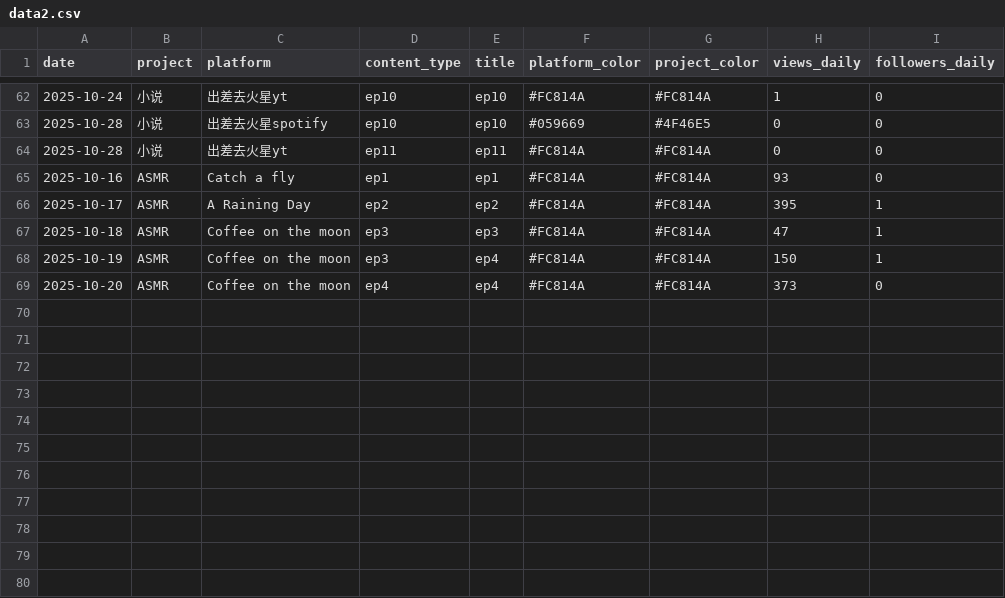
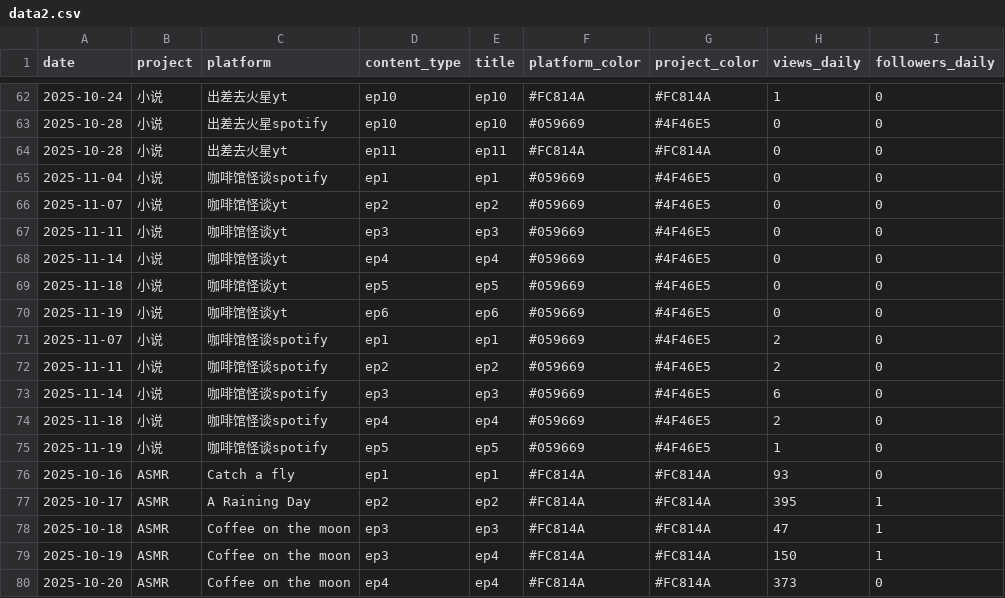
Before and after one commit to cheerzhang/view-tracker, a CSV file: data2.csv, drawn as a sheet; only a part is shown, gaps mark what is left out; the diff names each change by its address in the sheet, - before the commit and + after, or states it on an @@ line.

Commit message:
Update data2.csv

```diff
--- a/data2.csv
+++ b/data2.csv
+row 65: 2025-11-04 | 小说 | 咖啡馆怪谈spotify | ep1 | ep1 | #059669 | #4F46E5 | 0 | 0
+row 66: 2025-11-07 | 小说 | 咖啡馆怪谈yt | ep2 | ep2 | #059669 | #4F46E5 | 0 | 0
+row 67: 2025-11-11 | 小说 | 咖啡馆怪谈yt | ep3 | ep3 | #059669 | #4F46E5 | 0 | 0
+row 68: 2025-11-14 | 小说 | 咖啡馆怪谈yt | ep4 | ep4 | #059669 | #4F46E5 | 0 | 0
+row 69: 2025-11-18 | 小说 | 咖啡馆怪谈yt | ep5 | ep5 | #059669 | #4F46E5 | 0 | 0
+row 70: 2025-11-19 | 小说 | 咖啡馆怪谈yt | ep6 | ep6 | #059669 | #4F46E5 | 0 | 0
+row 71: 2025-11-07 | 小说 | 咖啡馆怪谈spotify | ep1 | ep1 | #059669 | #4F46E5 | 2 | 0
+row 72: 2025-11-11 | 小说 | 咖啡馆怪谈spotify | ep2 | ep2 | #059669 | #4F46E5 | 2 | 0
+row 73: 2025-11-14 | 小说 | 咖啡馆怪谈spotify | ep3 | ep3 | #059669 | #4F46E5 | 6 | 0
+row 74: 2025-11-18 | 小说 | 咖啡馆怪谈spotify | ep4 | ep4 | #059669 | #4F46E5 | 2 | 0
+row 75: 2025-11-19 | 小说 | 咖啡馆怪谈spotify | ep5 | ep5 | #059669 | #4F46E5 | 1 | 0
```
